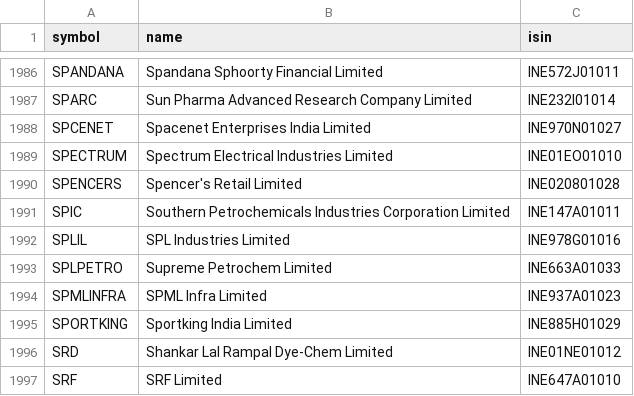
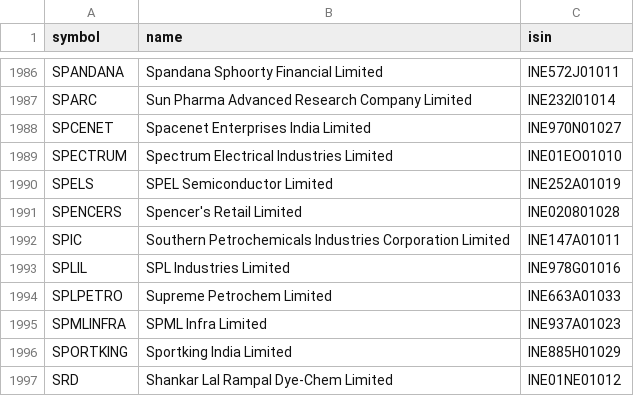
Before and after one commit to rajdagli91-ops/stockpilot, a CSV file: stockpilot/config/universe_cache.csv, drawn as a sheet; only a part is shown, gaps mark what is left out; the shorter side is filled out with more unchanged rows.

Commit message:
Update NSE stock and sector lists

```diff
--- a/stockpilot/config/universe_cache.csv
+++ b/stockpilot/config/universe_cache.csv
@@ -1989,2 +1989,3 @@ SPCENET,Spacenet Enterprises India Limited,INE970N01027
 SPECTRUM,Spectrum Electrical Industries Limited,INE01EO01010
+SPELS,SPEL Semiconductor Limited,INE252A01019
 SPENCERS,Spencer's Retail Limited,INE020801028
```
